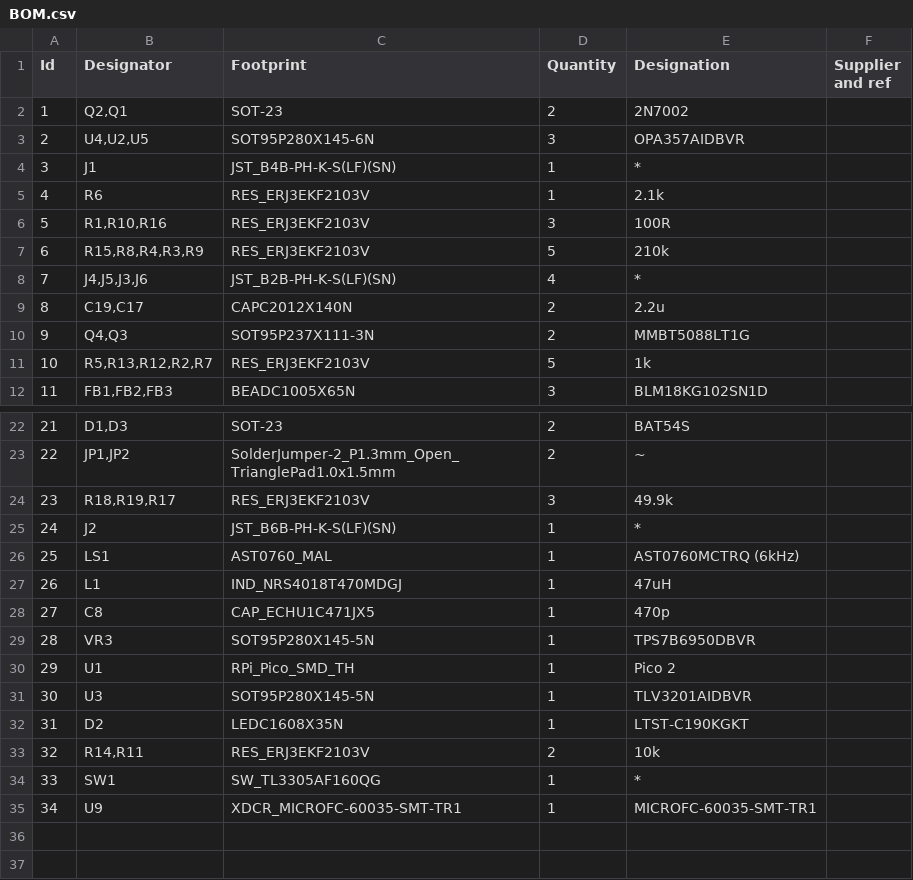
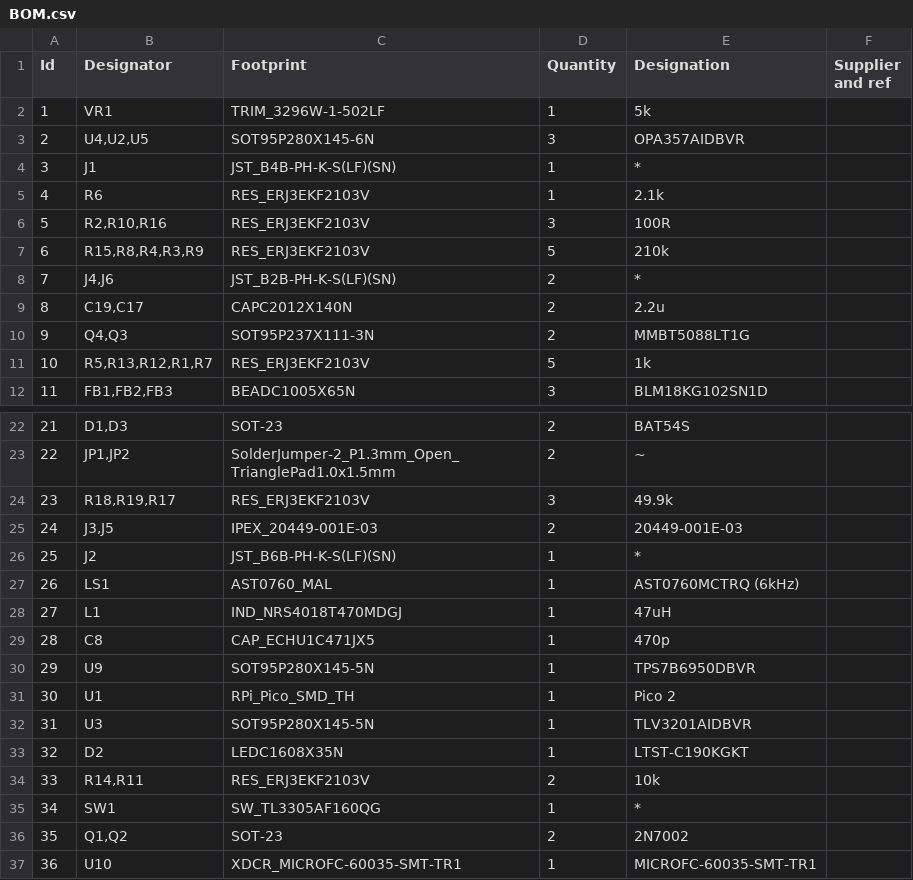
Before and after one commit to vikulin/OpenGammaKit, a CSV file: docs/BOM.csv, drawn as a sheet; only a part is shown, gaps mark what is left out; removed rows and columns are numbered as before the commit, all else as after; the diff covers the shown part only; the diff names each change by its address in the sheet, - before the commit and + after, or states it on an @@ line.

```diff
--- a/docs/BOM.csv
+++ b/docs/BOM.csv
-row 2: 1 | Q2,Q1 | SOT-23 | 2 | 2N7002
+row 2: 1 | VR1 | TRIM_3296W-1-502LF | 1 | 5k
-B6 (Designator): R1,R10,R16
+B6 (Designator): R2,R10,R16
-B8 (Designator): J4,J5,J3,J6
+B8 (Designator): J4,J6
-D8 (Quantity): 4
+D8 (Quantity): 2
-B11 (Designator): R5,R13,R12,R2,R7
+B11 (Designator): R5,R13,R12,R1,R7
+row 25: 24 | J3,J5 | IPEX_20449-001E-03 | 2 | 20449-001E-03
@@ column A (Id) renumbered from row 26 down @@
-B30 (Designator): VR3
+B30 (Designator): U9
+row 36: 35 | Q1,Q2 | SOT-23 | 2 | 2N7002
-B37 (Designator): U9
+B37 (Designator): U10
```
Also changed, not shown: 1 edited cell elsewhere in this file, 28 other files.
